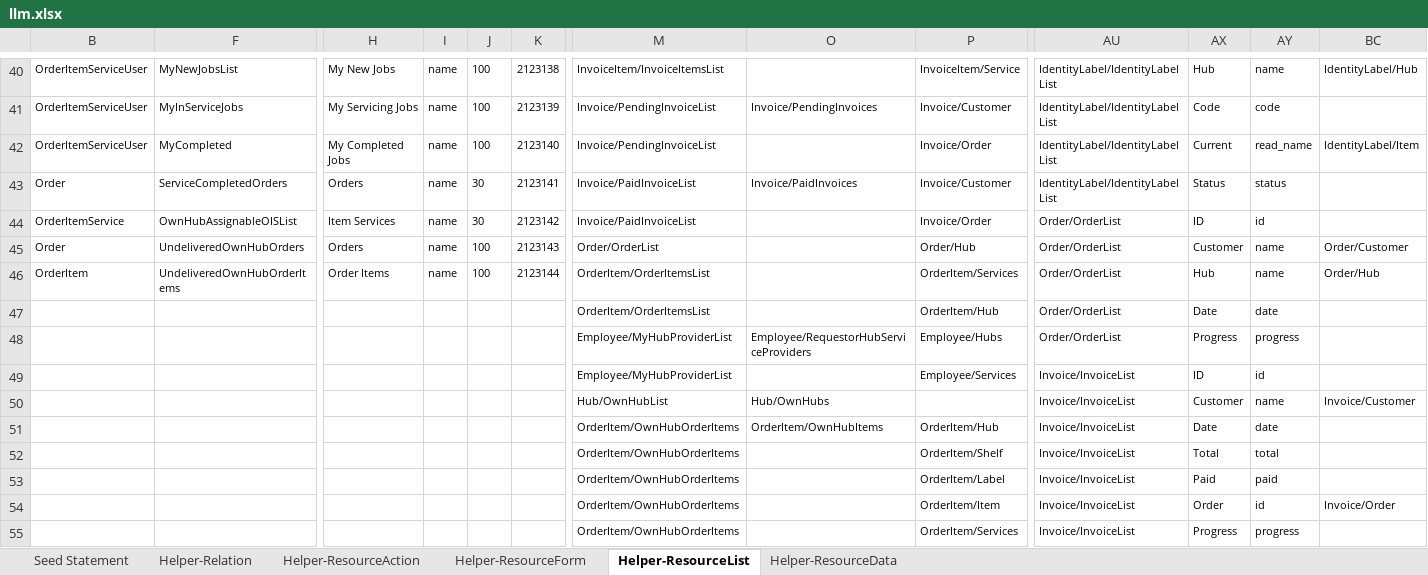
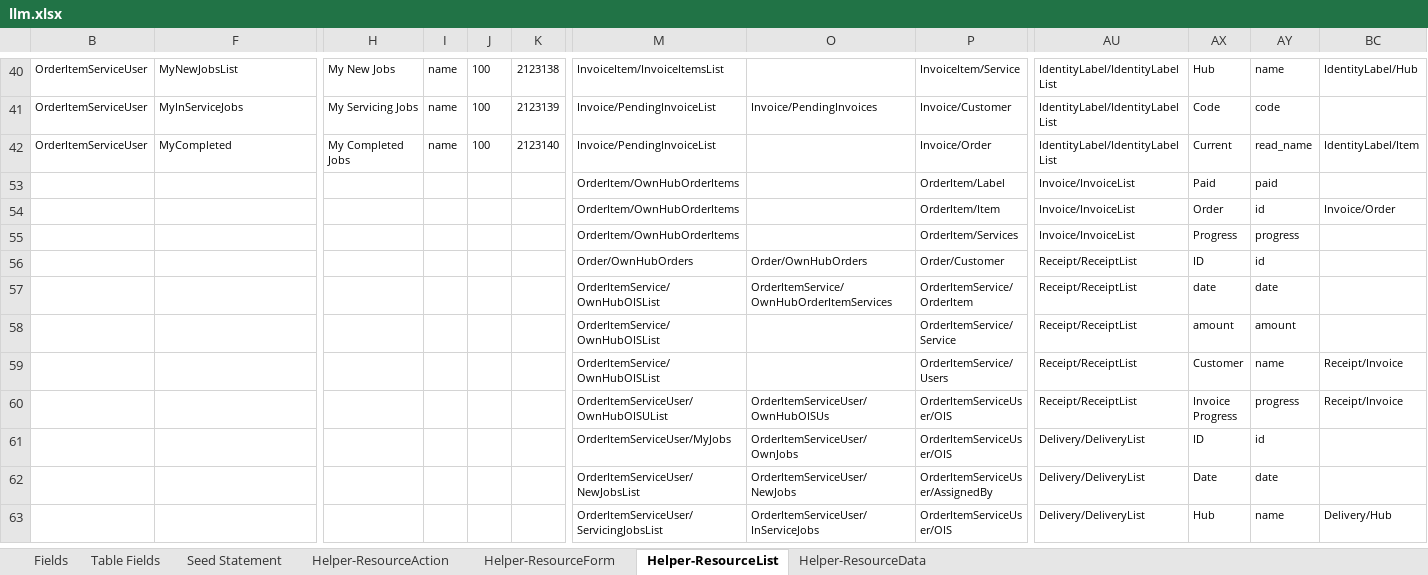
Before and after one commit to firumon/LLM, an Excel workbook: llm.xlsx, sheet Helper-ResourceList, drawn as a sheet; only a part is shown, gaps mark what is left out; the shorter side is filled out with more unchanged rows; values as stored, in another font and other column widths than the file's, no borders; table styles not drawn; removed rows and columns are numbered as before the commit, all else as after; rows hold the shown columns only; the diff covers the shown part only; the diff names each change by its address in the sheet, - before the commit and + after, or states it on an @@ line.

```diff
--- a/llm.xlsx (sheet Helper-ResourceList)
+++ b/llm.xlsx (sheet Helper-ResourceList)
@@ sheet tab hidden: Helper-Relation @@
@@ sheet tab unhidden: Fields @@
@@ sheet tab unhidden: Table Fields @@
@@ row 43 hidden: Order | ServiceCompletedOrders | Orders | name | 30 | 2123141 | Invoice/PaidInvoiceList | Invoice/PaidInvoices | Invoice/Customer | IdentityLabel/IdentityLabelList | Status | status @@
@@ row 44 hidden: OrderItemService | OwnHubAssignableOISList | Item Services | name | 30 | 2123142 | Invoice/PaidInvoiceList |  | Invoice/Order | Order/OrderList | ID | id @@
@@ row 45 hidden: Order | UndeliveredOwnHubOrders | Orders | name | 100 | 2123143 | Order/OrderList |  | Order/Hub | Order/OrderList | Customer | name | Order/Customer @@
@@ row 46 hidden: OrderItem | UndeliveredOwnHubOrderItems | Order Items | name | 100 | 2123144 | OrderItem/OrderItemsList |  | OrderItem/Services | Order/OrderList | Hub | name | Order/Hub @@
-row 47:  |  |  |  |  |  | OrderItem/OrderItemsList |  | OrderItem/Hub | Order/OrderList | Date | date
-row 48:  |  |  |  |  |  | Employee/MyHubProviderList | Employee/RequestorHubServiceProviders | Employee/Hubs | Order/OrderList | Progress | progress
-row 49:  |  |  |  |  |  | Employee/MyHubProviderList |  | Employee/Services | Invoice/InvoiceList | ID | id
-row 50:  |  |  |  |  |  | Hub/OwnHubList | Hub/OwnHubs |  | Invoice/InvoiceList | Customer | name | Invoice/Customer
-row 51:  |  |  |  |  |  | OrderItem/OwnHubOrderItems | OrderItem/OwnHubItems | OrderItem/Hub | Invoice/InvoiceList | Date | date
-row 52:  |  |  |  |  |  | OrderItem/OwnHubOrderItems |  | OrderItem/Shelf | Invoice/InvoiceList | Total | total
```
Also changed, not shown: 32 added rows, 32 hidden or unhidden rows and 31 edited cells elsewhere in this sheet, sheet Seed Statement, sheet Helper-ResourceAction, formulas that keep their value, hidden cells.
